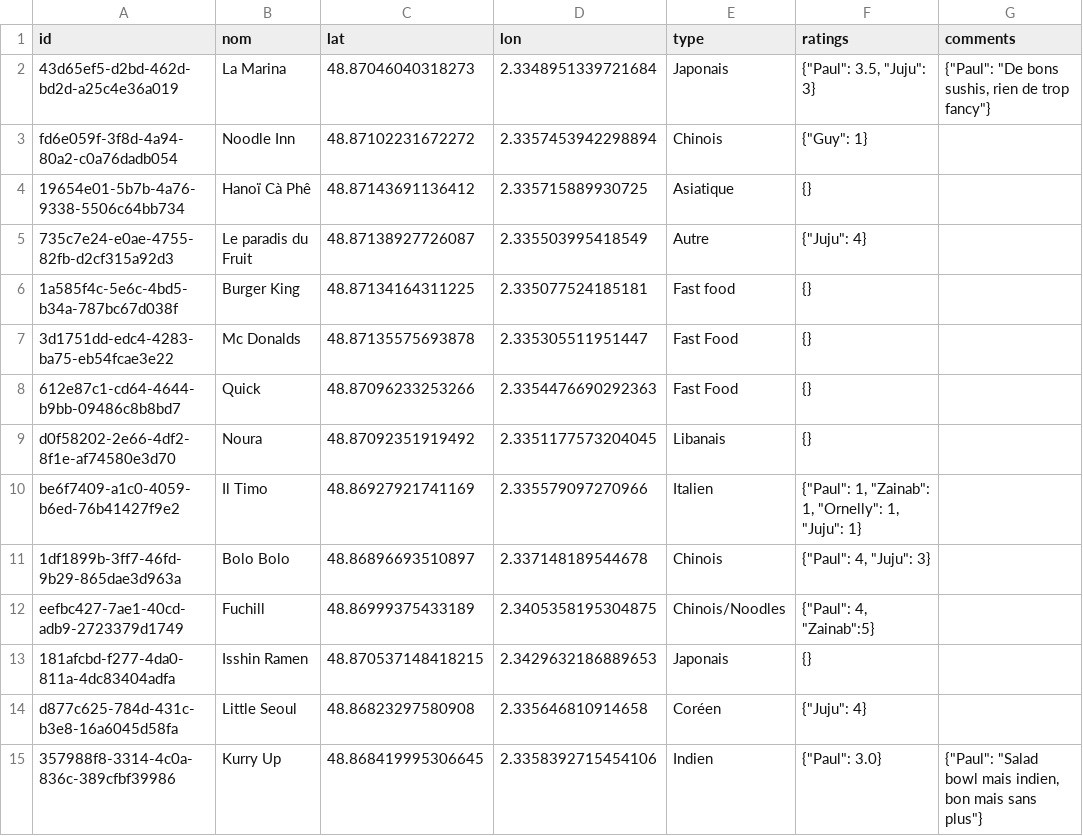
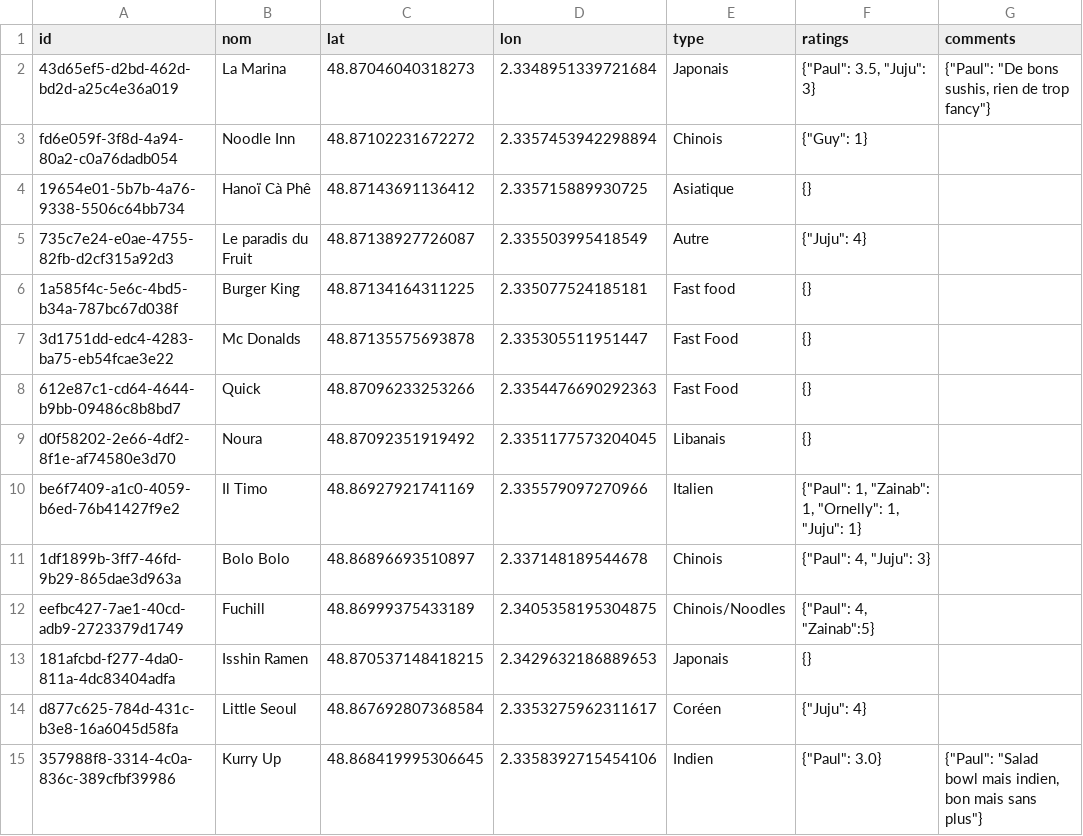
Before and after one commit to Xuoner/cartedejeuners, a CSV file: restaurants.csv, drawn as a sheet.

Commit message:
Update Little Seoul entry in restaurants.csv

```diff
--- a/restaurants.csv
+++ b/restaurants.csv
@@ -13,3 +13,3 @@ eefbc427-7ae1-40cd-adb9-2723379d1749,Fuchill,48.86999375433189,2.340535819530487
 181afcbd-f277-4da0-811a-4dc83404adfa,Isshin Ramen,48.870537148418215,2.3429632186889653,Japonais,{},
-d877c625-784d-431c-b3e8-16a6045d58fa,Little Seoul,48.86823297580908,2.335646810914658,Coréen,"{""Juju"": 4}",
+d877c625-784d-431c-b3e8-16a6045d58fa,Little Seoul,48.867692807368584,2.3353275962311617,Coréen,"{""Juju"": 4}",
 357988f8-3314-4c0a-836c-389cfbf39986,Kurry Up,48.868419995306645,2.3358392715454106,Indien,"{""Paul"": 3.0}","{""Paul"": ""Salad bowl mais indien, bon mais sans plus""}"
```
